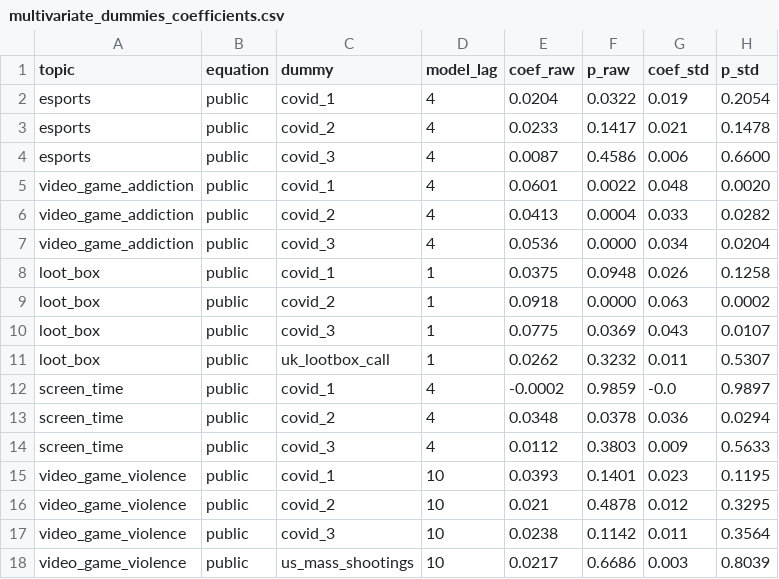
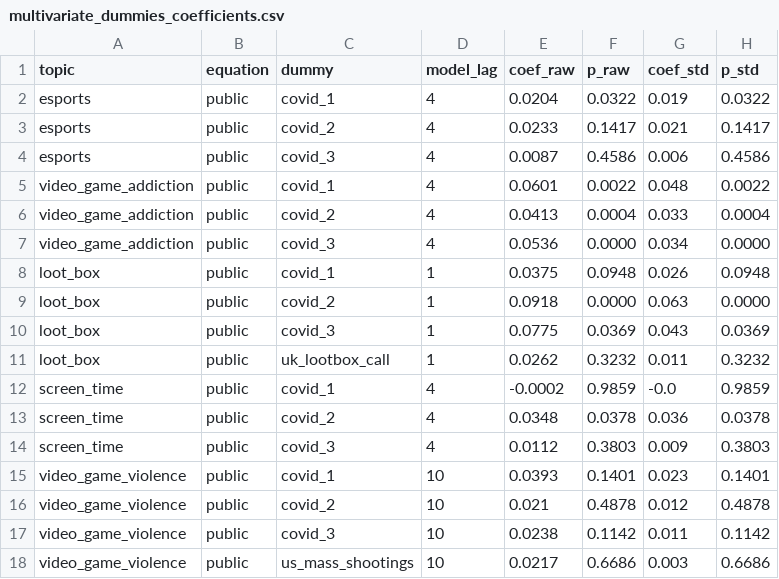
Before and after one commit to guxx636-bit/Temporal-Lead-Lag-Relationships, a CSV file: multivariate_dummies_coefficients.csv, drawn as a sheet.

Commit message:
Use HAC inference on both coefficient scales; correct README counts; add run log
- multivariate_dummies_coefficients.csv: standardized-scale p-values now use the
  same Newey-West (HAC, 7 lags) inference as the raw scale, so the two columns
  are directly comparable
- README: lockdown-exclusion summary corrected to 8 of 10 unchanged pairs
  (loot_box media->public 20->28, video_game_violence public->media 10->11);
  documented the flat loot_box media->public p-profile (lags 8/16/20/28 within
  6.9e-4-8.1e-4) and the largest standardized COVID coefficient (+.06)
- export_robustness_run.log: full console output of the export run

```diff
--- a/multivariate_dummies_coefficients.csv
+++ b/multivariate_dummies_coefficients.csv
@@ -1,18 +1,18 @@
 topic,equation,dummy,model_lag,coef_raw,p_raw,coef_std,p_std
-esports,public,covid_1,4,0.0204,0.0322,0.019,0.2054
-esports,public,covid_2,4,0.0233,0.1417,0.021,0.1478
-esports,public,covid_3,4,0.0087,0.4586,0.006,0.6600
-video_game_addiction,public,covid_1,4,0.0601,0.0022,0.048,0.0020
-video_game_addiction,public,covid_2,4,0.0413,0.0004,0.033,0.0282
-video_game_addiction,public,covid_3,4,0.0536,0.0000,0.034,0.0204
-loot_box,public,covid_1,1,0.0375,0.0948,0.026,0.1258
-loot_box,public,covid_2,1,0.0918,0.0000,0.063,0.0002
-loot_box,public,covid_3,1,0.0775,0.0369,0.043,0.0107
-loot_box,public,uk_lootbox_call,1,0.0262,0.3232,0.011,0.5307
-screen_time,public,covid_1,4,-0.0002,0.9859,-0.0,0.9897
-screen_time,public,covid_2,4,0.0348,0.0378,0.036,0.0294
-screen_time,public,covid_3,4,0.0112,0.3803,0.009,0.5633
-video_game_violence,public,covid_1,10,0.0393,0.1401,0.023,0.1195
-video_game_violence,public,covid_2,10,0.021,0.4878,0.012,0.3295
-video_game_violence,public,covid_3,10,0.0238,0.1142,0.011,0.3564
-video_game_violence,public,us_mass_shootings,10,0.0217,0.6686,0.003,0.8039
+esports,public,covid_1,4,0.0204,0.0322,0.019,0.0322
+esports,public,covid_2,4,0.0233,0.1417,0.021,0.1417
+esports,public,covid_3,4,0.0087,0.4586,0.006,0.4586
+video_game_addiction,public,covid_1,4,0.0601,0.0022,0.048,0.0022
+video_game_addiction,public,covid_2,4,0.0413,0.0004,0.033,0.0004
+video_game_addiction,public,covid_3,4,0.0536,0.0000,0.034,0.0000
+loot_box,public,covid_1,1,0.0375,0.0948,0.026,0.0948
+loot_box,public,covid_2,1,0.0918,0.0000,0.063,0.0000
+loot_box,public,covid_3,1,0.0775,0.0369,0.043,0.0369
+loot_box,public,uk_lootbox_call,1,0.0262,0.3232,0.011,0.3232
+screen_time,public,covid_1,4,-0.0002,0.9859,-0.0,0.9859
+screen_time,public,covid_2,4,0.0348,0.0378,0.036,0.0378
+screen_time,public,covid_3,4,0.0112,0.3803,0.009,0.3803
+video_game_violence,public,covid_1,10,0.0393,0.1401,0.023,0.1401
+video_game_violence,public,covid_2,10,0.021,0.4878,0.012,0.4878
+video_game_violence,public,covid_3,10,0.0238,0.1142,0.011,0.1142
+video_game_violence,public,us_mass_shootings,10,0.0217,0.6686,0.003,0.6686
```
Also changed, not shown: 3 other files.
